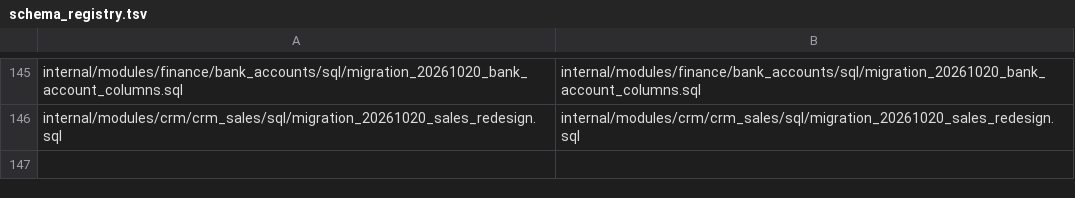
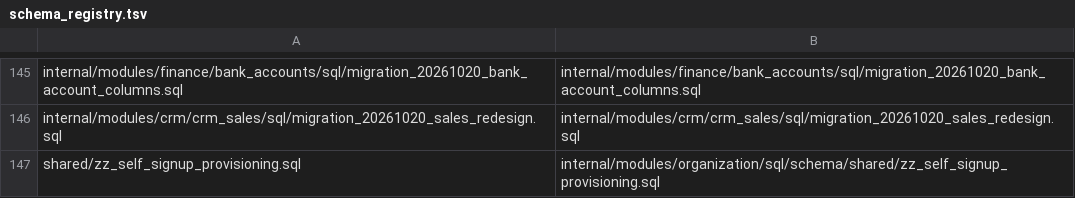
Before and after one commit to rtylrs/rtylr, a TSV file: services/onion/internal/platform/database/schema_registry.tsv, drawn as a sheet; only a part is shown, gaps mark what is left out; the diff names each change by its address in the sheet, - before the commit and + after, or states it on an @@ line.

Commit message:
fix(auth): verify a new account's email before it reaches the portal
Signing up sent no verification email, and /users/me refused the new
account because signup never wrote a provisioning row. Every self-signup
since #1427 landed on "Couldn't load your account".

Now:
- Signup writes a self_signup provisioning row (active, email unverified)
  and queues a branded verification email with the link and the token.
- /users/me loads for an active but unverified account. The auth
  middleware already confines it to /users/me and the verification
  endpoints.
- Verifying clears the cached profile, so the apps see it at once.
- Sign-up and sign-in send an unverified account to /verify. That page
  names the address, waits for the link to be used, then continues
  through sign-in to where the user was headed. Its "back to sign in"
  signs the account out, so a mistyped email can start again.
- The portal sends an unverified account back to /verify.
- Google signups record a verified row.
- A migration adds the self_signup mode and gives every account without
  a provisioning row one, so the locked-out signups verify like new ones.

```diff
--- a/services/onion/internal/platform/database/schema_registry.tsv
+++ b/services/onion/internal/platform/database/schema_registry.tsv
+row 147: shared/zz_self_signup_provisioning.sql | internal/modules/organization/sql/schema/shared/zz_self_signup_provisioning.sql
```
Also changed, not shown: 26 other files.
